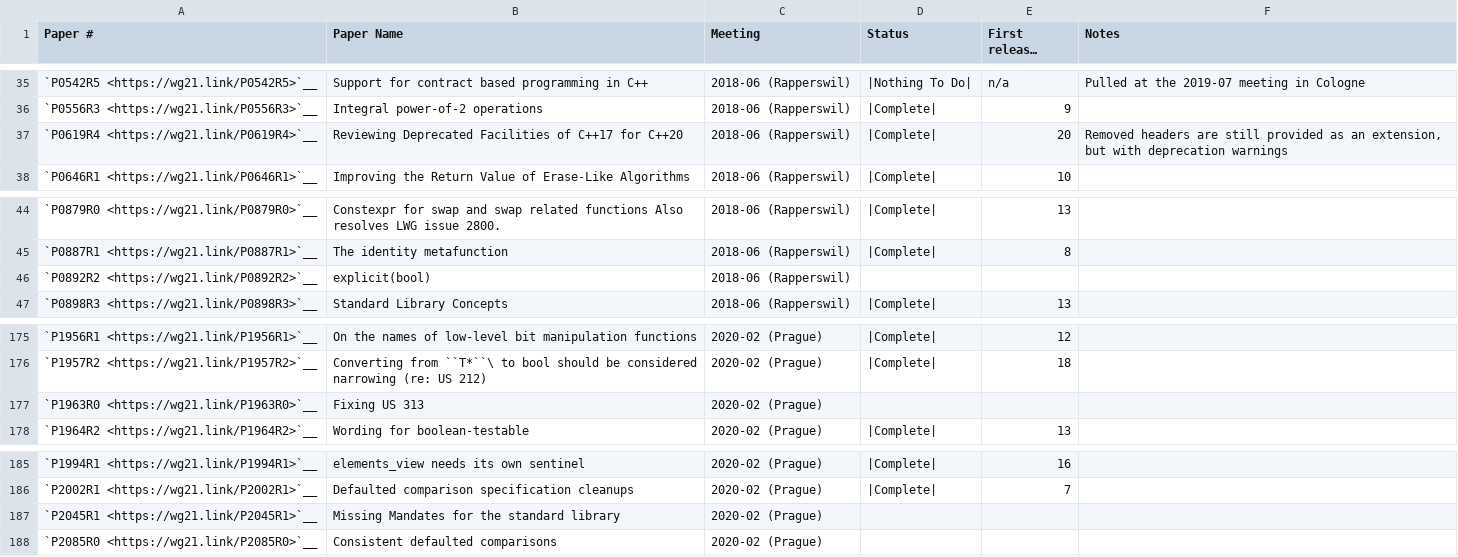
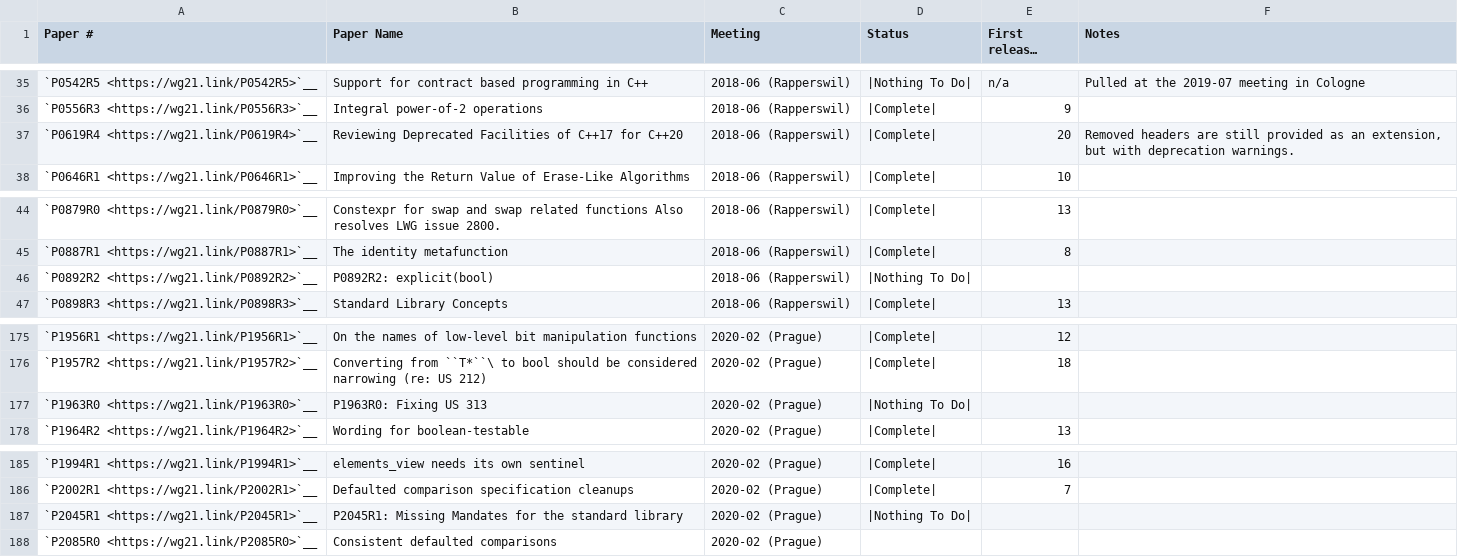
Before and after one commit to pskrgag/c-sane-format, a CSV file: libcxx/docs/Status/Cxx20Papers.csv, drawn as a sheet; only a part is shown, gaps mark what is left out; long unchanged cells end in ….

Commit message:
[libc++] Synchronize status pages with Github issues list

```diff
--- a/libcxx/docs/Status/Cxx20Papers.csv
+++ b/libcxx/docs/Status/Cxx20Papers.csv
@@ -36,3 +36,3 @@
 "`P0556R3 <https://wg21.link/P0556R3>`__","Integral power-of-2 operations","2018-06 (Rapperswil)","|Complete|","9",""
-"`P0619R4 <https://wg21.link/P0619R4>`__","Reviewing Deprecated Facilities of C++17 for C++20","2018-06 (Rapperswil)","|Complete|","20","Removed headers are still provided as an extension, but with deprecation warnings"
+"`P0619R4 <https://wg21.link/P0619R4>`__","Reviewing Deprecated Facilities of C++17 for C++20","2018-06 (Rapperswil)","|Complete|","20","Removed headers are still provided as an extension, but with deprecation warnings."
 "`P0646R1 <https://wg21.link/P0646R1>`__","Improving the Return Value of Erase-Like Algorithms","2018-06 (Rapperswil)","|Complete|","10",""
@@ -45,3 +45,3 @@
 "`P0887R1 <https://wg21.link/P0887R1>`__","The identity metafunction","2018-06 (Rapperswil)","|Complete|","8",""
-"`P0892R2 <https://wg21.link/P0892R2>`__","explicit(bool)","2018-06 (Rapperswil)","","",""
+"`P0892R2 <https://wg21.link/P0892R2>`__","P0892R2: explicit(bool)","2018-06 (Rapperswil)","|Nothing To Do|","",""
 "`P0898R3 <https://wg21.link/P0898R3>`__","Standard Library Concepts","2018-06 (Rapperswil)","|Complete|","13",""
@@ -176,3 +176,3 @@
 "`P1957R2 <https://wg21.link/P1957R2>`__","Converting from ``T*``\  to bool should be considered narrowing (re: US 212)","2020-02 (Prague)","|Complete|","18",""
-"`P1963R0 <https://wg21.link/P1963R0>`__","Fixing US 313","2020-02 (Prague)","","",""
+"`P1963R0 <https://wg21.link/P1963R0>`__","P1963R0: Fixing US 313","2020-02 (Prague)","|Nothing To Do|","",""
 "`P1964R2 <https://wg21.link/P1964R2>`__","Wording for boolean-testable","2020-02 (Prague)","|Complete|","13",""
@@ -186,3 +186,3 @@
 "`P2002R1 <https://wg21.link/P2002R1>`__","Defaulted comparison specification cleanups","2020-02 (Prague)","|Complete|","7",""
-"`P2045R1 <https://wg21.link/P2045R1>`__","Missing Mandates for the standard library","2020-02 (Prague)","","",""
+"`P2045R1 <https://wg21.link/P2045R1>`__","P2045R1: Missing Mandates for the standard library","2020-02 (Prague)","|Nothing To Do|","",""
 "`P2085R0 <https://wg21.link/P2085R0>`__","Consistent defaulted comparisons","2020-02 (Prague)","","",""
```
Also changed, not shown: libcxx/docs/Status/Cxx23Papers.csv, libcxx/docs/Status/Cxx2cPapers.csv, 1 other file.
